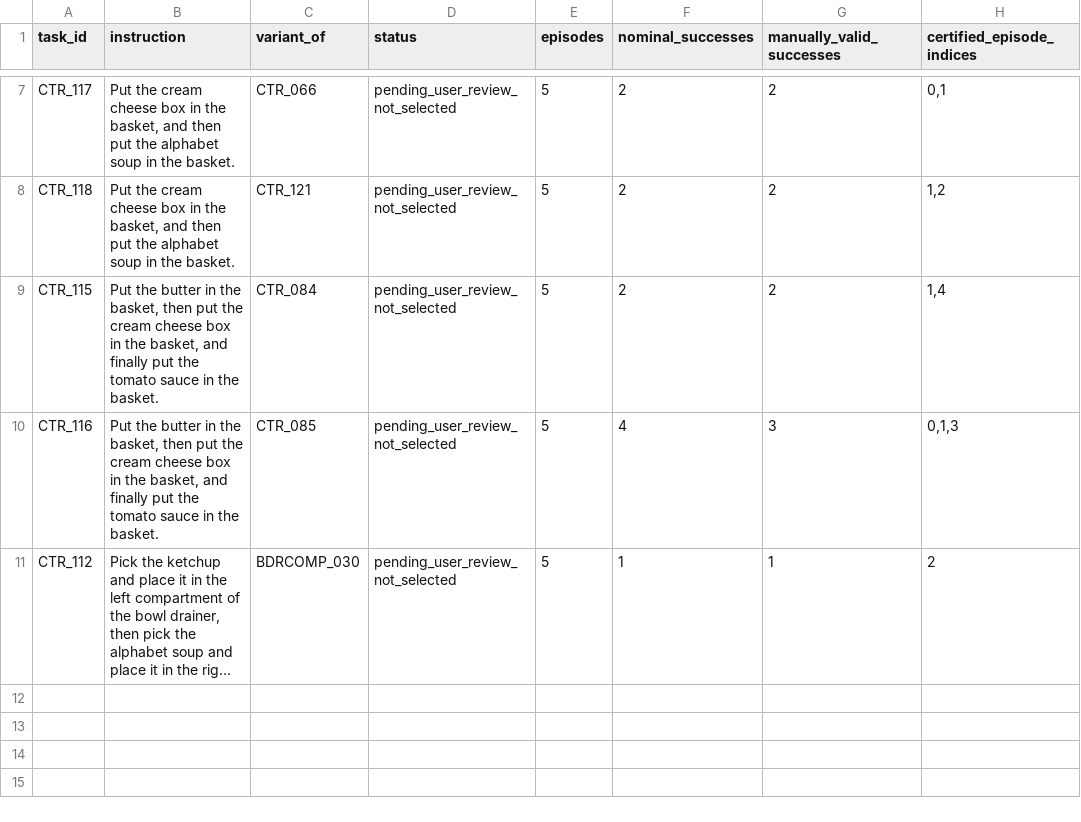
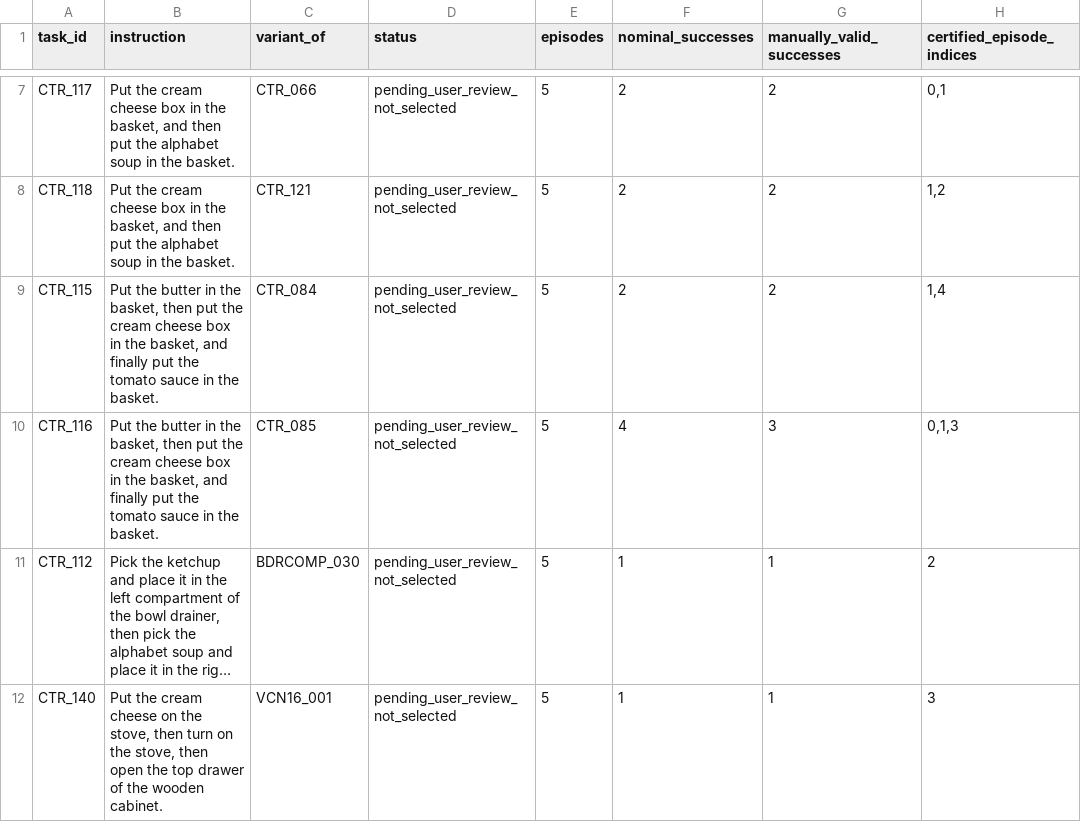
Before and after one commit to sglsh5688/RAIN, a TSV file: compose_traj_repair/tasks.tsv, drawn as a sheet; only a part is shown, gaps mark what is left out; long unchanged cells end in …; the diff names each change by its address in the sheet, - before the commit and + after, or states it on an @@ line.

Commit message:
Publish cheese placement stove control and top drawer composition

```diff
--- a/compose_traj_repair/tasks.tsv
+++ b/compose_traj_repair/tasks.tsv
+row 12: CTR_140 | Put the cream cheese on the stove, then turn on the stove, then open the top drawer of the wooden cabinet. | VCN16_001 | pending_user_review_not_selected | 5 | 1 | 1 | 3
```
Also changed, not shown: 17 other files.
